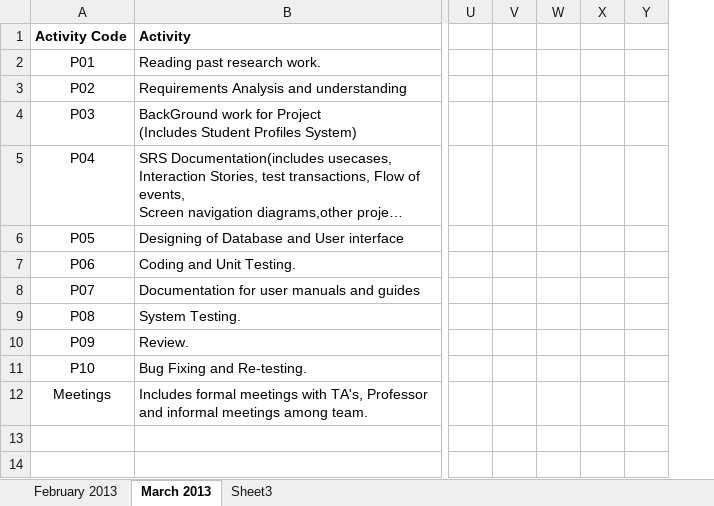
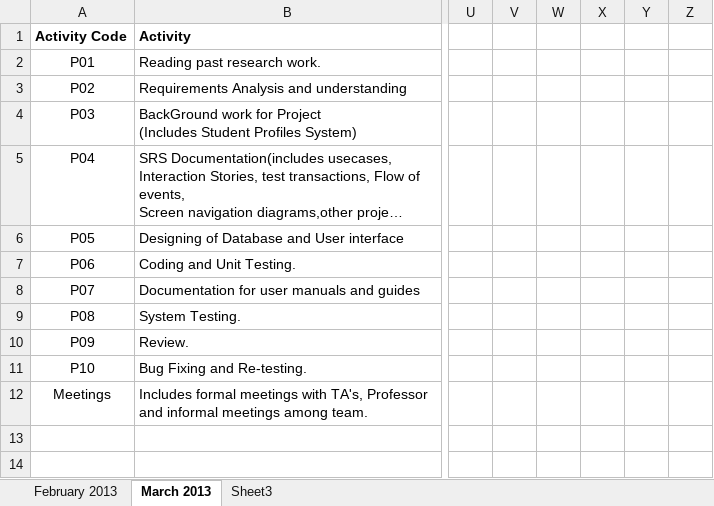
Before and after one commit to shashikant-kumar/ooad-project-ebay, an Excel workbook: Ebay2013/WebContent/TimeSheet/Timesheet_Group5.xlsx, sheet March 2013, drawn as a sheet; only a part is shown, gaps mark what is left out; long unchanged cells end in …; values as stored, in another font and other column widths than the file's, no borders; the diff names each change by its address in the sheet, - before the commit and + after, or states it on an @@ line.

Commit message:
updated by sravvani date:20/03/2013

```diff
--- a/Ebay2013/WebContent/TimeSheet/Timesheet_Group5.xlsx (sheet March 2013)
+++ b/Ebay2013/WebContent/TimeSheet/Timesheet_Group5.xlsx (sheet March 2013)
+column Z, empty
```
